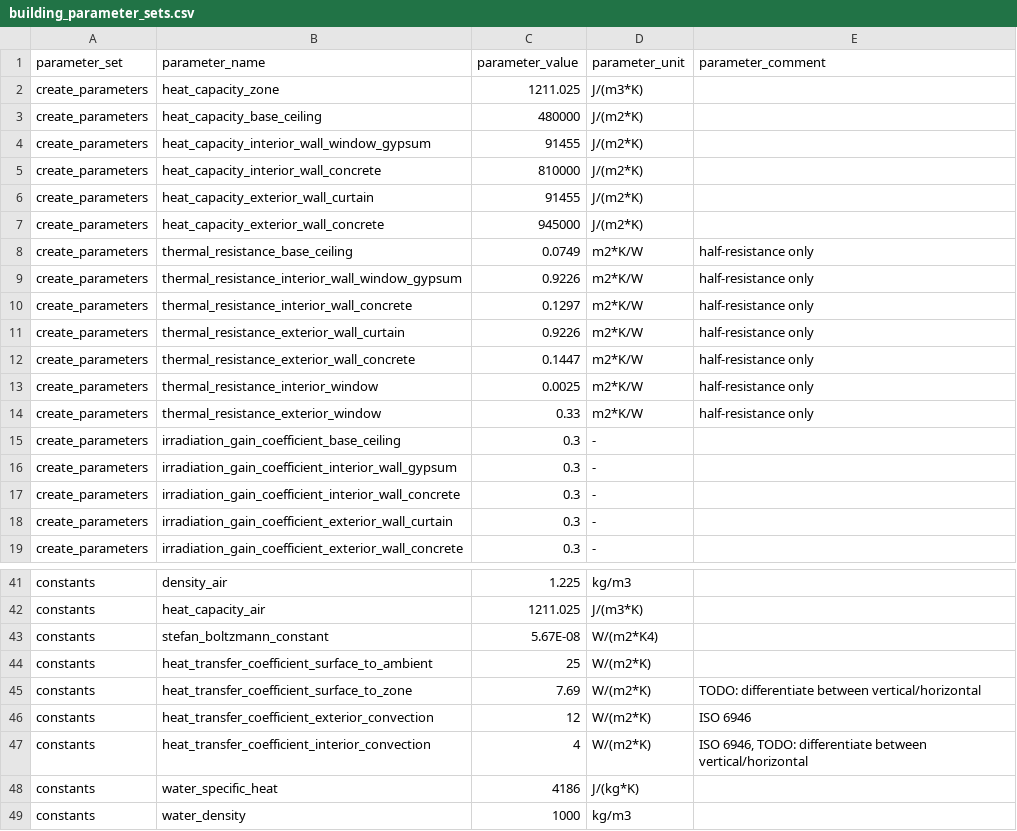
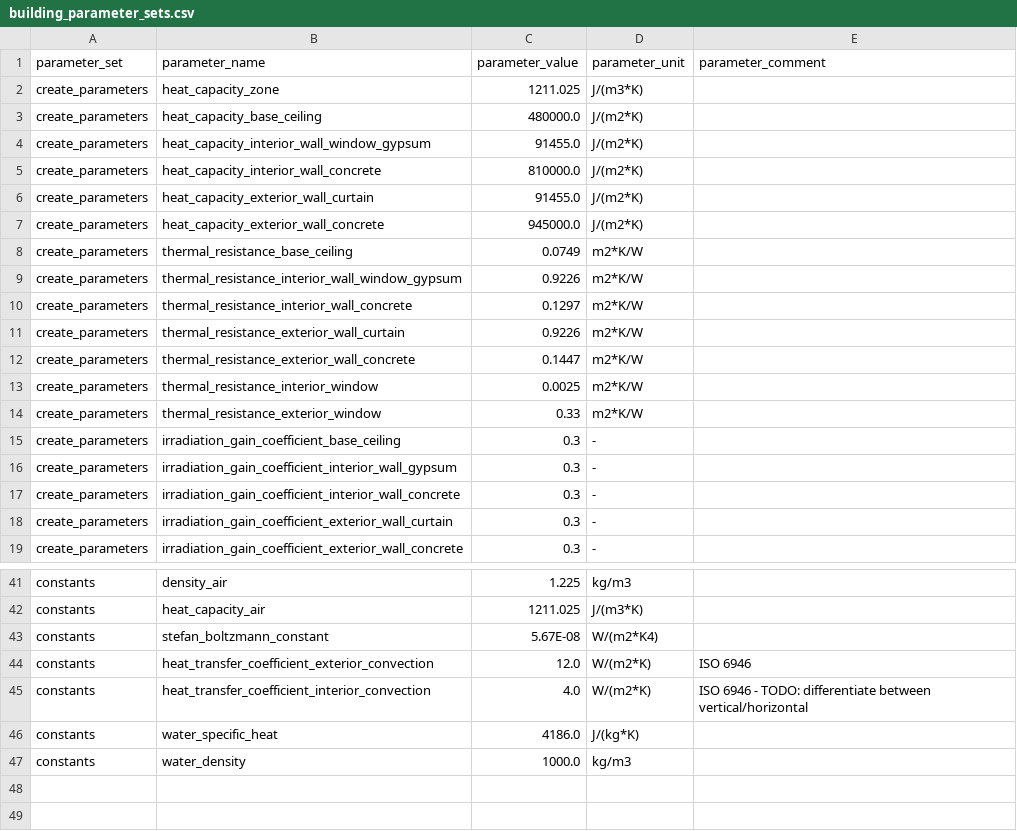
Before and after one commit to mesmo-dev/cobmo, a CSV file: data/building_parameter_sets.csv, drawn as a sheet; only a part is shown, gaps mark what is left out; the diff covers the shown part only.

Commit message:
building_parameter_sets: Cleanup

```diff
--- a/data/building_parameter_sets.csv
+++ b/data/building_parameter_sets.csv
@@ -2,14 +2,14 @@ parameter_set,parameter_name,parameter_value,parameter_unit,parameter_comment
 create_parameters,heat_capacity_zone,1211.025,J/(m3*K),
-create_parameters,heat_capacity_base_ceiling,480000,J/(m2*K),
-create_parameters,heat_capacity_interior_wall_window_gypsum,91455,J/(m2*K),
-create_parameters,heat_capacity_interior_wall_concrete,810000,J/(m2*K),
-create_parameters,heat_capacity_exterior_wall_curtain,91455,J/(m2*K),
-create_parameters,heat_capacity_exterior_wall_concrete,945000,J/(m2*K),
-create_parameters,thermal_resistance_base_ceiling,0.0749,m2*K/W,half-resistance only
-create_parameters,thermal_resistance_interior_wall_window_gypsum,0.9226,m2*K/W,half-resistance only
-create_parameters,thermal_resistance_interior_wall_concrete,0.1297,m2*K/W,half-resistance only
-create_parameters,thermal_resistance_exterior_wall_curtain,0.9226,m2*K/W,half-resistance only
-create_parameters,thermal_resistance_exterior_wall_concrete,0.1447,m2*K/W,half-resistance only
-create_parameters,thermal_resistance_interior_window,0.0025,m2*K/W,half-resistance only
-create_parameters,thermal_resistance_exterior_window,0.33,m2*K/W,half-resistance only
+create_parameters,heat_capacity_base_ceiling,480000.0,J/(m2*K),
+create_parameters,heat_capacity_interior_wall_window_gypsum,91455.0,J/(m2*K),
+create_parameters,heat_capacity_interior_wall_concrete,810000.0,J/(m2*K),
+create_parameters,heat_capacity_exterior_wall_curtain,91455.0,J/(m2*K),
+create_parameters,heat_capacity_exterior_wall_concrete,945000.0,J/(m2*K),
+create_parameters,thermal_resistance_base_ceiling,0.0749,m2*K/W,
+create_parameters,thermal_resistance_interior_wall_window_gypsum,0.9226,m2*K/W,
+create_parameters,thermal_resistance_interior_wall_concrete,0.1297,m2*K/W,
+create_parameters,thermal_resistance_exterior_wall_curtain,0.9226,m2*K/W,
+create_parameters,thermal_resistance_exterior_wall_concrete,0.1447,m2*K/W,
+create_parameters,thermal_resistance_interior_window,0.0025,m2*K/W,
+create_parameters,thermal_resistance_exterior_window,0.33,m2*K/W,
 create_parameters,irradiation_gain_coefficient_base_ceiling,0.3,-,
@@ -43,7 +43,5 @@ constants,heat_capacity_air,1211.025,J/(m3*K),
 constants,stefan_boltzmann_constant,5.67E-08,W/(m2*K4),
-constants,heat_transfer_coefficient_surface_to_ambient,25,W/(m2*K),
-constants,heat_transfer_coefficient_surface_to_zone,7.69,W/(m2*K),TODO: differentiate between vertical/horizontal
-constants,heat_transfer_coefficient_exterior_convection,12,W/(m2*K),ISO 6946
-constants,heat_transfer_coefficient_interior_convection,4,W/(m2*K),"ISO 6946, TODO: differentiate between vertical/horizontal"
-constants,water_specific_heat,4186,J/(kg*K),
-constants,water_density,1000,kg/m3,
+constants,heat_transfer_coefficient_exterior_convection,12.0,W/(m2*K),ISO 6946
+constants,heat_transfer_coefficient_interior_convection,4.0,W/(m2*K),ISO 6946 - TODO: differentiate between vertical/horizontal
+constants,water_specific_heat,4186.0,J/(kg*K),
+constants,water_density,1000.0,kg/m3,
```
Also changed, not shown: 17 edited cells elsewhere in this file.
